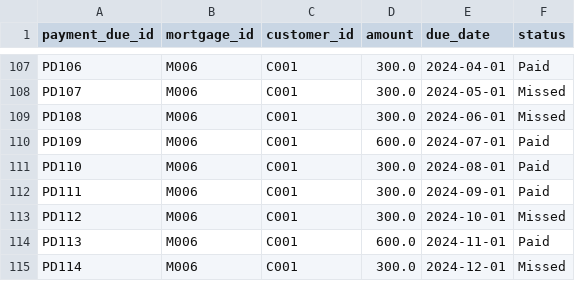
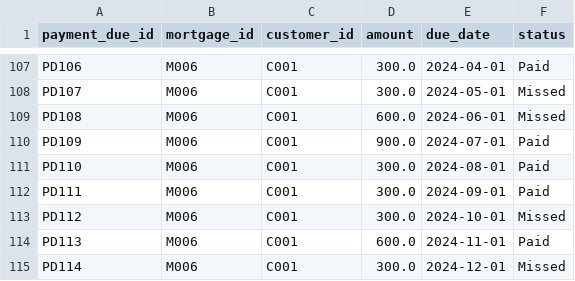
Before and after one commit to tauseef1234/Datasets, a CSV file: Mortgage_Payment_Schedule.csv, drawn as a sheet; only a part is shown, gaps mark what is left out.

Commit message:
Update Mortgage_Payment_Schedule.csv

```diff
--- a/Mortgage_Payment_Schedule.csv
+++ b/Mortgage_Payment_Schedule.csv
@@ -108,4 +108,4 @@ PD106,M006,C001,300.0,2024-04-01,Paid
 PD107,M006,C001,300.0,2024-05-01,Missed
-PD108,M006,C001,300.0,2024-06-01,Missed
-PD109,M006,C001,600.0,2024-07-01,Paid
+PD108,M006,C001,600.0,2024-06-01,Missed
+PD109,M006,C001,900.0,2024-07-01,Paid
 PD110,M006,C001,300.0,2024-08-01,Paid
```
